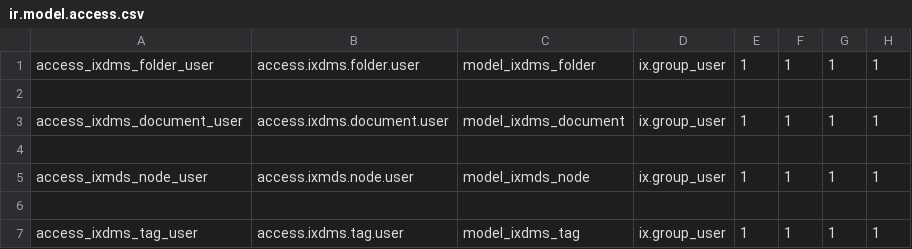
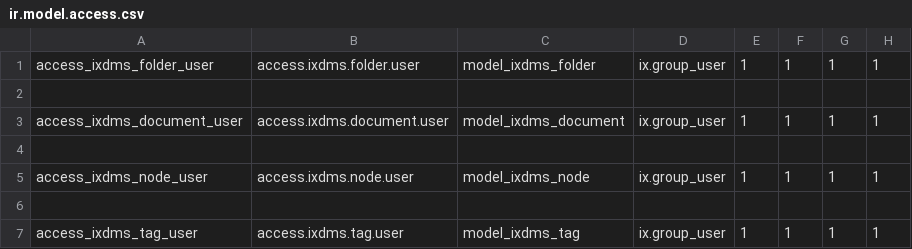
Before and after one commit to oiraqi/academix, a CSV file: ixdms/security/ir.model.access.csv, drawn as a sheet.

```diff
--- a/ixdms/security/ir.model.access.csv
+++ b/ixdms/security/ir.model.access.csv
@@ -4,3 +4,3 @@ access_ixdms_document_user,access.ixdms.document.user,model_ixdms_document,ix.gr
 
-access_ixmds_node_user,access.ixmds.node.user,model_ixmds_node,ix.group_user,1,1,1,1
+access_ixdms_node_user,access.ixdms.node.user,model_ixdms_node,ix.group_user,1,1,1,1
 
```
Also changed, not shown: 2 other files.
